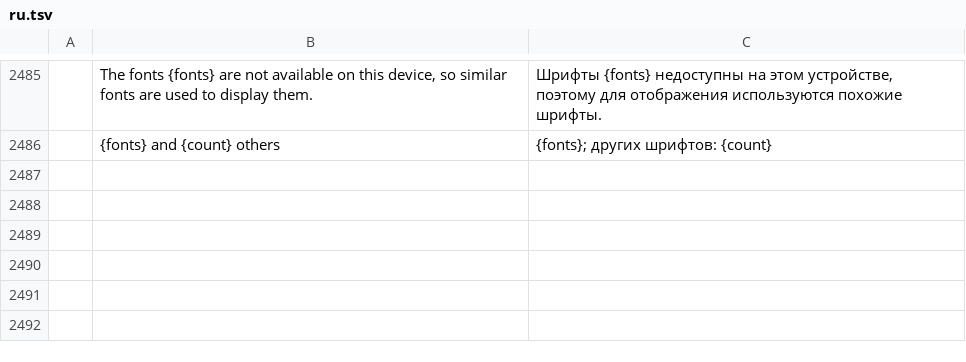
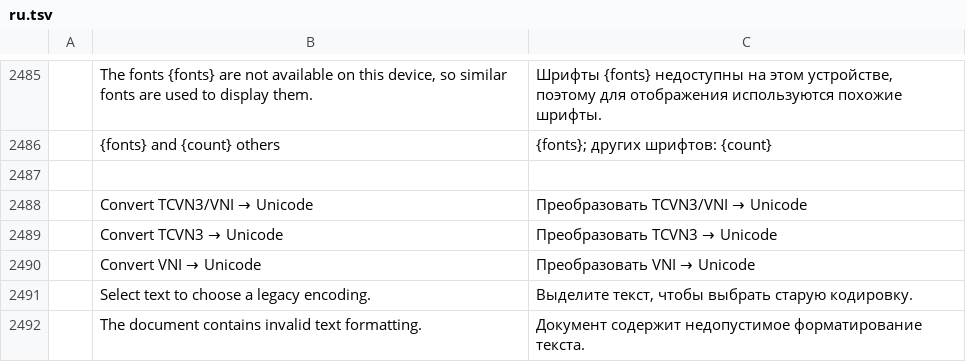
Before and after one commit to tuananhfr/wordcraft, a TSV file: crates/ui-egui/src/i18n/ru.tsv, drawn as a sheet; only a part is shown, gaps mark what is left out; the diff names each change by its address in the sheet, - before the commit and + after, or states it on an @@ line.

Commit message:
Add a TCVN3 and VNI to Unicode conversion command (Word)

```diff
--- a/crates/ui-egui/src/i18n/ru.tsv
+++ b/crates/ui-egui/src/i18n/ru.tsv
+row 2487: (empty)
+row 2488:  | Convert TCVN3/VNI → Unicode | Преобразовать TCVN3/VNI → Unicode
+row 2489:  | Convert TCVN3 → Unicode | Преобразовать TCVN3 → Unicode
+row 2490:  | Convert VNI → Unicode | Преобразовать VNI → Unicode
+row 2491:  | Select text to choose a legacy encoding. | Выделите текст, чтобы выбрать старую кодировку.
+row 2492:  | The document contains invalid text formatting. | Документ содержит недопустимое форматирование текста.
```
Also changed, not shown: crates/ui-egui/src/i18n/bg.tsv, crates/ui-egui/src/i18n/hu.tsv, 30 other files.
